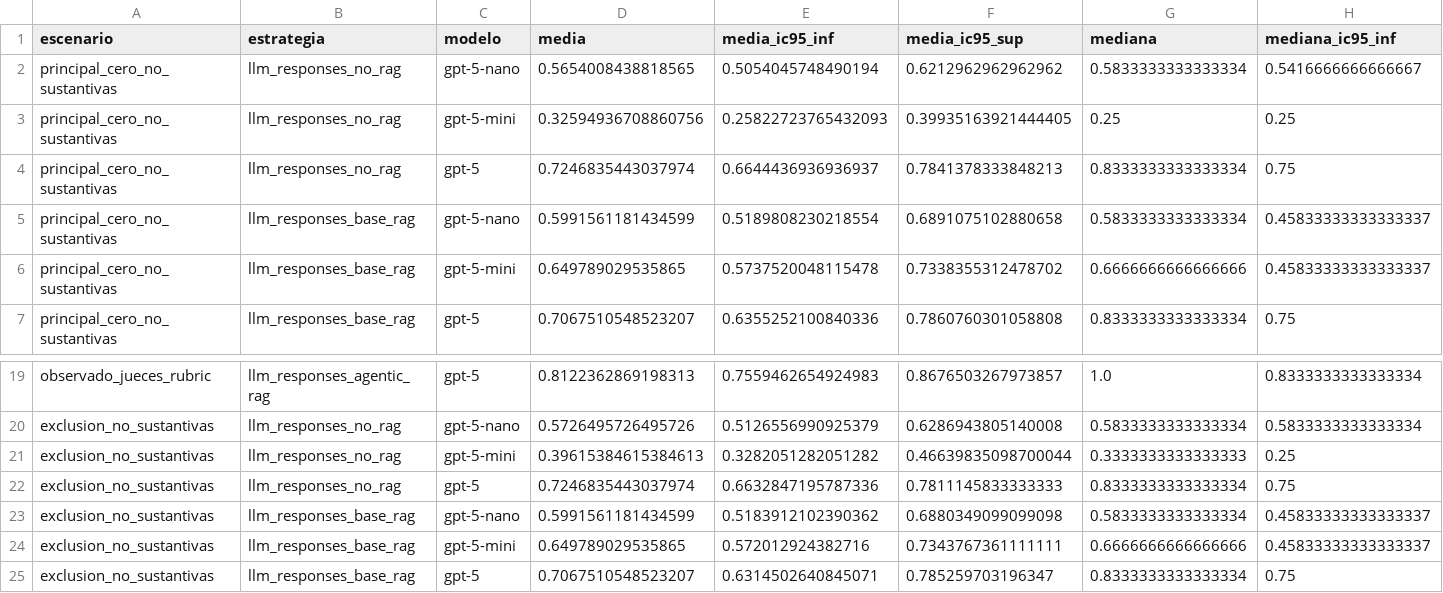
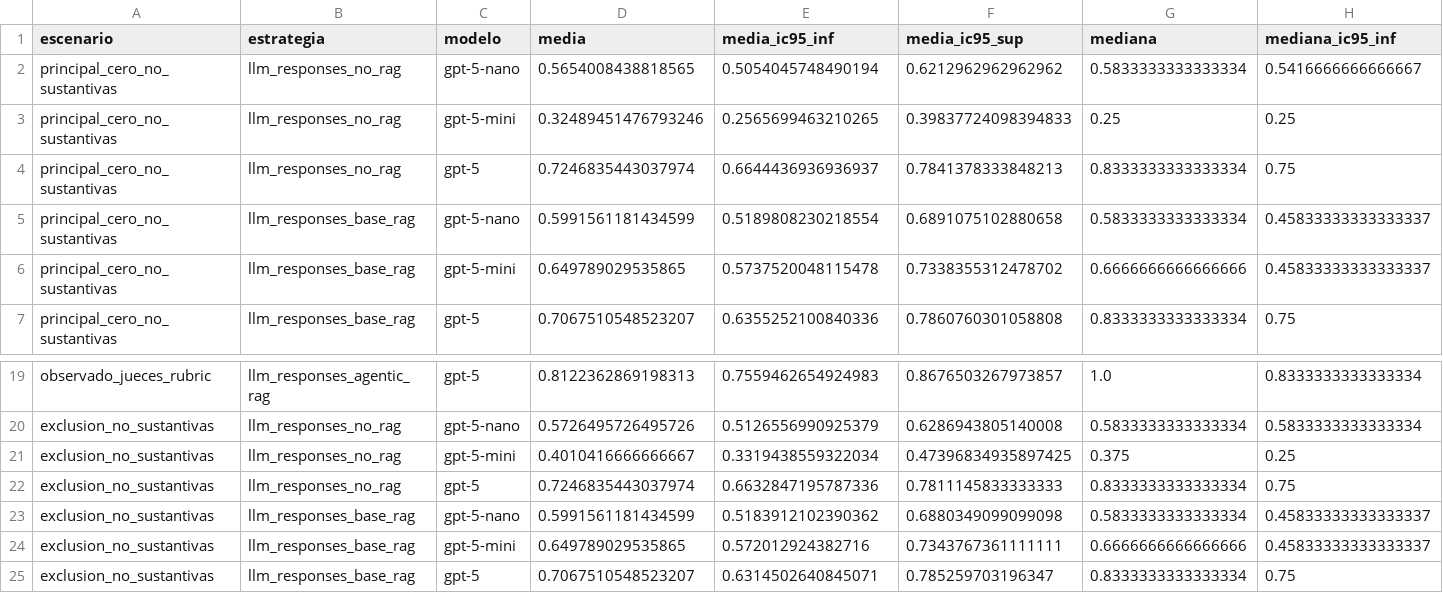
Before and after one commit to LUS24/tesis-maestria-data-mining, a CSV file: analisis-valoracion-jurado/correccion-01-analisis-estadistico/salidas/13_bootstrap_celdas.csv, drawn as a sheet; only a part is shown, gaps mark what is left out; the diff names each change by its address in the sheet, - before the commit and + after, or states it on an @@ line.

```diff
--- a/analisis-valoracion-jurado/correccion-01-analisis-estadistico/salidas/13_bootstrap_celdas.csv
+++ b/analisis-valoracion-jurado/correccion-01-analisis-estadistico/salidas/13_bootstrap_celdas.csv
-D3 (media): 0.32594936708860756
+D3 (media): 0.32489451476793246
-E3 (media_ic95_inf): 0.25822723765432093
+E3 (media_ic95_inf): 0.2565699463210265
-F3 (media_ic95_sup): 0.39935163921444405
+F3 (media_ic95_sup): 0.39837724098394833
-D21 (media): 0.39615384615384613
+D21 (media): 0.4010416666666667
-E21 (media_ic95_inf): 0.3282051282051282
+E21 (media_ic95_inf): 0.3319438559322034
-F21 (media_ic95_sup): 0.46639835098700044
+F21 (media_ic95_sup): 0.47396834935897425
-G21 (mediana): 0.3333333333333333
+G21 (mediana): 0.375
```
Also changed, not shown: analisis-valoracion-jurado/correccion-01-analisis-estadistico/datos/03_resumen_celdas.csv, analisis-valoracion-jurado/correccion-01-analisis-estadistico/datos/04_comparacion_medianas_manuscrito.csv, 44 other files.
